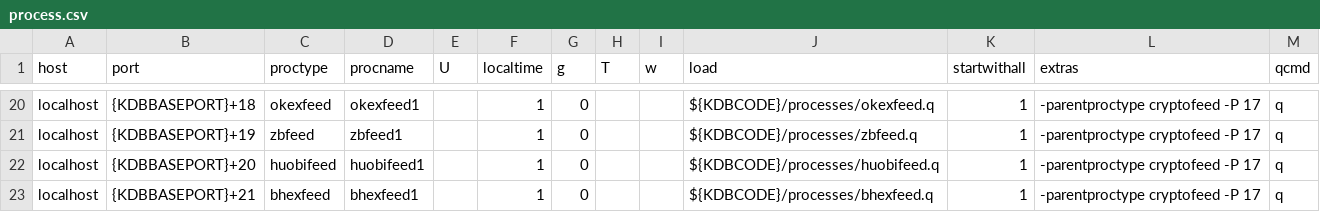
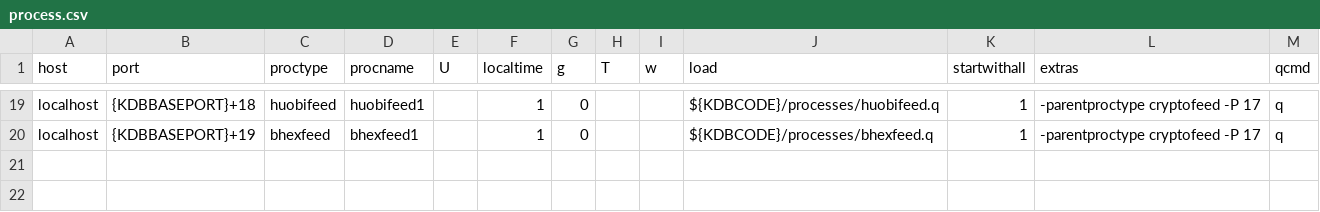
Before and after one commit to DataIntellectTech/TorQ-Crypto, a CSV file: appconfig/process.csv, drawn as a sheet; only a part is shown, gaps mark what is left out; removed rows and columns are numbered as before the commit, all else as after; the diff covers the shown part only; the diff names each change by its address in the sheet, - before the commit and + after, or states it on an @@ line.

```diff
--- a/appconfig/process.csv
+++ b/appconfig/process.csv
-C19 (proctype): okexfeed
+C19 (proctype): huobifeed
-D19 (procname): okexfeed1
+D19 (procname): huobifeed1
-J19 (load): ${KDBCODE}/processes/okexfeed.q
+J19 (load): ${KDBCODE}/processes/huobifeed.q
-C20 (proctype): zbfeed
+C20 (proctype): bhexfeed
-D20 (procname): zbfeed1
+D20 (procname): bhexfeed1
-J20 (load): ${KDBCODE}/processes/zbfeed.q
+J20 (load): ${KDBCODE}/processes/bhexfeed.q
-row 22: localhost | {KDBBASEPORT}+20 | huobifeed | huobifeed1 |  | 1 | 0 |  |  | ${KDBCODE}/processes/huobifeed.q | 1 | -parentproctype cryptofeed -P 17 | q
-row 23: localhost | {KDBBASEPORT}+21 | bhexfeed | bhexfeed1 |  | 1 | 0 |  |  | ${KDBCODE}/processes/bhexfeed.q | 1 | -parentproctype cryptofeed -P 17 | q
```
Also changed, not shown: 1 removed row and 34 edited cells elsewhere in this file, 6 other files.
